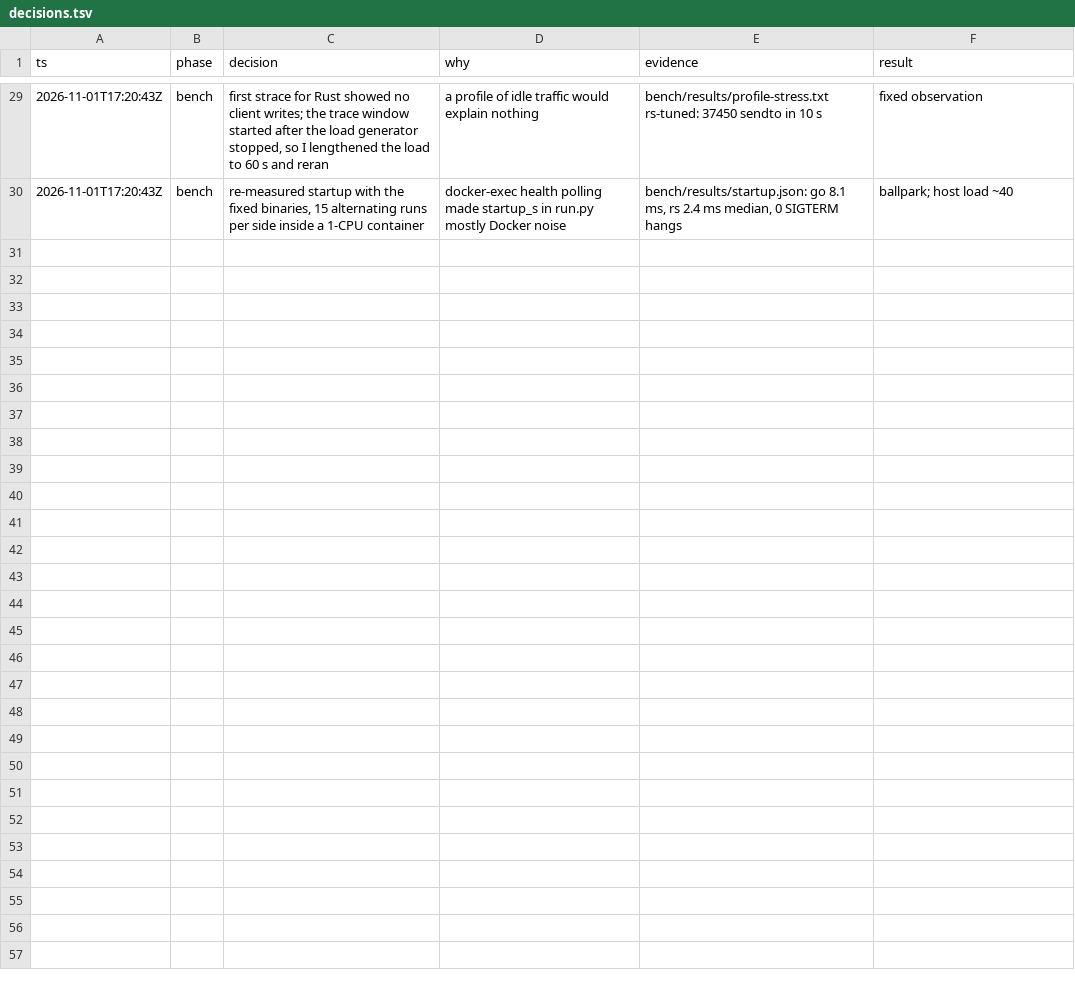
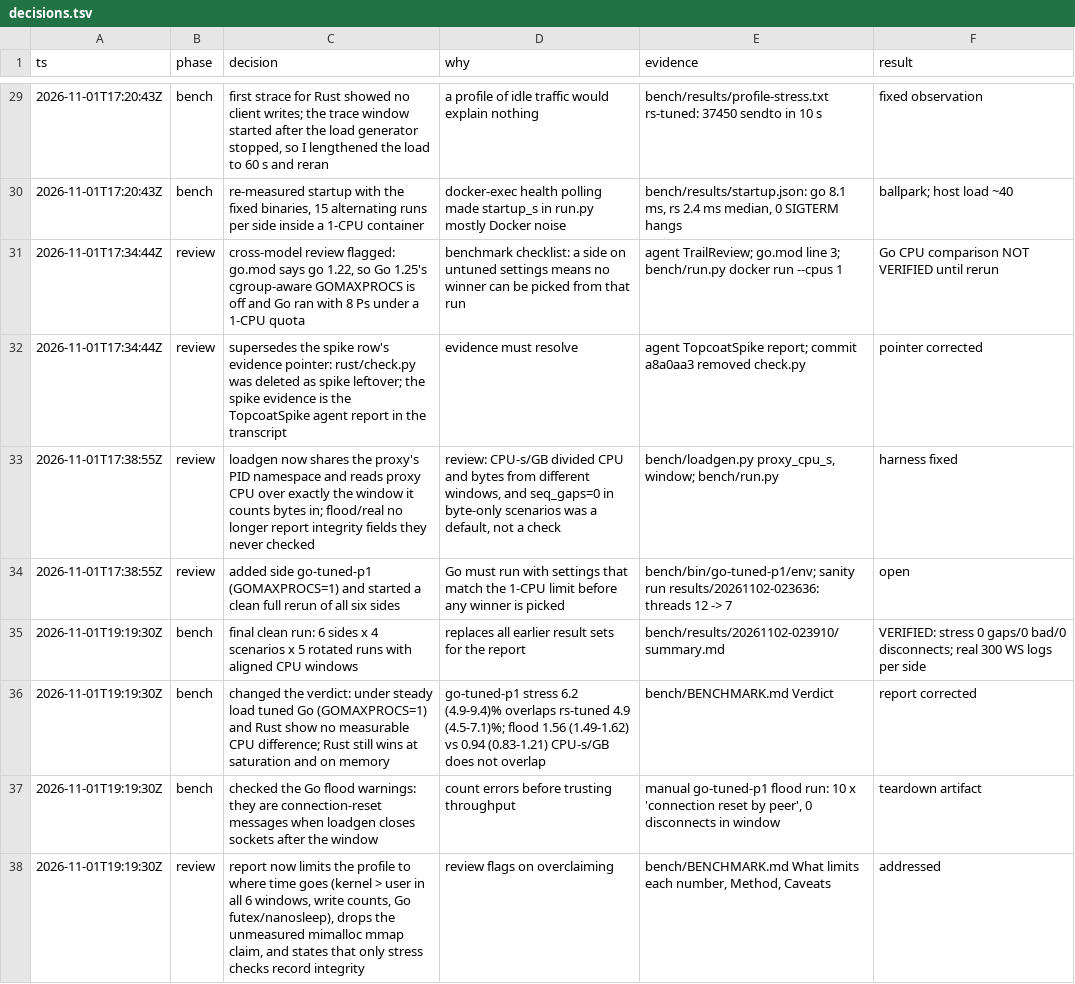
Before and after one commit to hoon-ch/serial-tcp-proxy, a TSV file: decisions.tsv, drawn as a sheet; only a part is shown, gaps mark what is left out.

Commit message:
docs(bench): rerun with tuned Go and aligned CPU windows
Go now has a GOMAXPROCS=1 side that matches the 1-CPU limit, and the load generator reads server CPU over its own byte window. The report drops claims the data did not support.

```diff
--- a/decisions.tsv
+++ b/decisions.tsv
@@ -30 +30,9 @@ ts	phase	decision	why	evidence	result
 2026-11-01T17:20:43Z	bench	re-measured startup with the fixed binaries, 15 alternating runs per side inside a 1-CPU container	docker-exec health polling made startup_s in run.py mostly Docker noise	bench/results/startup.json: go 8.1 ms, rs 2.4 ms median, 0 SIGTERM hangs	ballpark; host load ~40
+2026-11-01T17:34:44Z	review	cross-model review flagged: go.mod says go 1.22, so Go 1.25's cgroup-aware GOMAXPROCS is off and Go ran with 8 Ps under a 1-CPU quota	benchmark checklist: a side on untuned settings means no winner can be picked from that run	agent TrailReview; go.mod line 3; bench/run.py docker run --cpus 1	Go CPU comparison NOT VERIFIED until rerun
+2026-11-01T17:34:44Z	review	supersedes the spike row's evidence pointer: rust/check.py was deleted as spike leftover; the spike evidence is the TopcoatSpike agent report in the transcript	evidence must resolve	agent TopcoatSpike report; commit a8a0aa3 removed check.py	pointer corrected
+2026-11-01T17:38:55Z	review	loadgen now shares the proxy's PID namespace and reads proxy CPU over exactly the window it counts bytes in; flood/real no longer report integrity fields they never checked	review: CPU-s/GB divided CPU and bytes from different windows, and seq_gaps=0 in byte-only scenarios was a default, not a check	bench/loadgen.py proxy_cpu_s, window; bench/run.py	harness fixed
+2026-11-01T17:38:55Z	review	added side go-tuned-p1 (GOMAXPROCS=1) and started a clean full rerun of all six sides	Go must run with settings that match the 1-CPU limit before any winner is picked	bench/bin/go-tuned-p1/env; sanity run results/20261102-023636: threads 12 -> 7	open
+2026-11-01T19:19:30Z	bench	final clean run: 6 sides x 4 scenarios x 5 rotated runs with aligned CPU windows	replaces all earlier result sets for the report	bench/results/20261102-023910/summary.md	VERIFIED: stress 0 gaps/0 bad/0 disconnects; real 300 WS logs per side
+2026-11-01T19:19:30Z	bench	changed the verdict: under steady load tuned Go (GOMAXPROCS=1) and Rust show no measurable CPU difference; Rust still wins at saturation and on memory	go-tuned-p1 stress 6.2 (4.9-9.4)% overlaps rs-tuned 4.9 (4.5-7.1)%; flood 1.56 (1.49-1.62) vs 0.94 (0.83-1.21) CPU-s/GB does not overlap	bench/BENCHMARK.md Verdict	report corrected
+2026-11-01T19:19:30Z	bench	checked the Go flood warnings: they are connection-reset messages when loadgen closes sockets after the window	count errors before trusting throughput	manual go-tuned-p1 flood run: 10 x 'connection reset by peer', 0 disconnects in window	teardown artifact
+2026-11-01T19:19:30Z	review	report now limits the profile to where time goes (kernel > user in all 6 windows, write counts, Go futex/nanosleep), drops the unmeasured mimalloc mmap claim, and states that only stress checks record integrity	review flags on overclaiming	bench/BENCHMARK.md What limits each number, Method, Caveats	addressed
```
Also changed, not shown: 7 other files.
